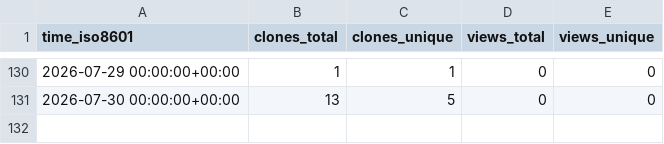
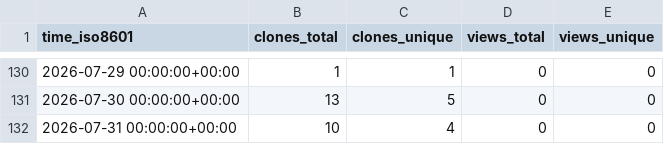
Before and after one commit to mponagandla/Python-Resume-Generator, a CSV file: mponagandla/Python-Resume-Generator/ghrs-data/views_clones_aggregate.csv, drawn as a sheet; only a part is shown, gaps mark what is left out; the diff names each change by its address in the sheet, - before the commit and + after, or states it on an @@ line.

```diff
--- a/mponagandla/Python-Resume-Generator/ghrs-data/views_clones_aggregate.csv
+++ b/mponagandla/Python-Resume-Generator/ghrs-data/views_clones_aggregate.csv
+row 132: 2026-07-31 00:00:00+00:00 | 10 | 4 | 0 | 0
```
Also changed, not shown: 1 other file.
